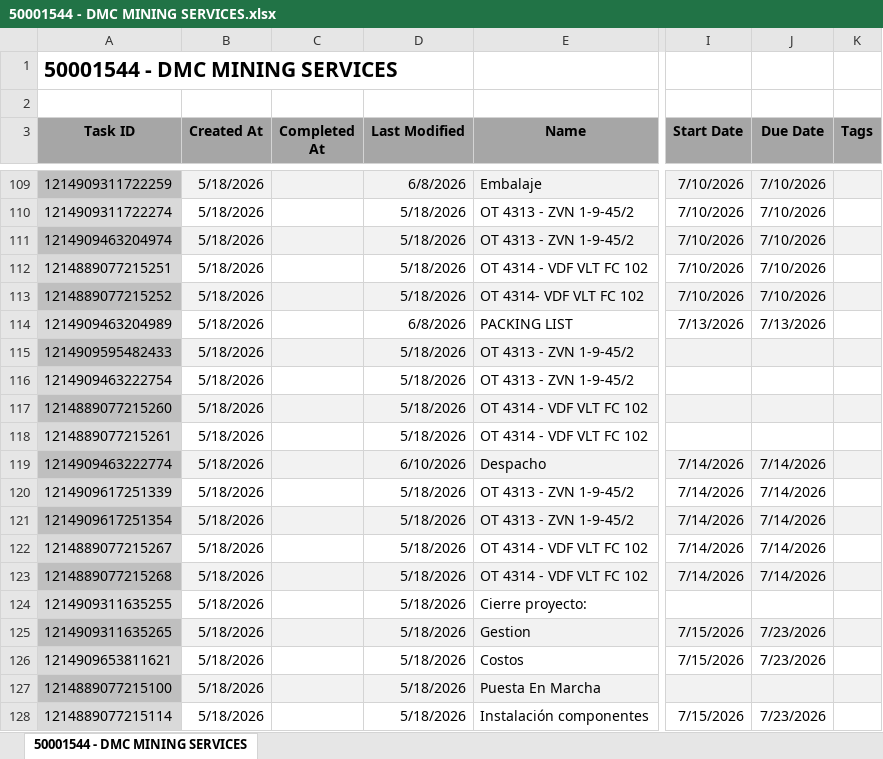
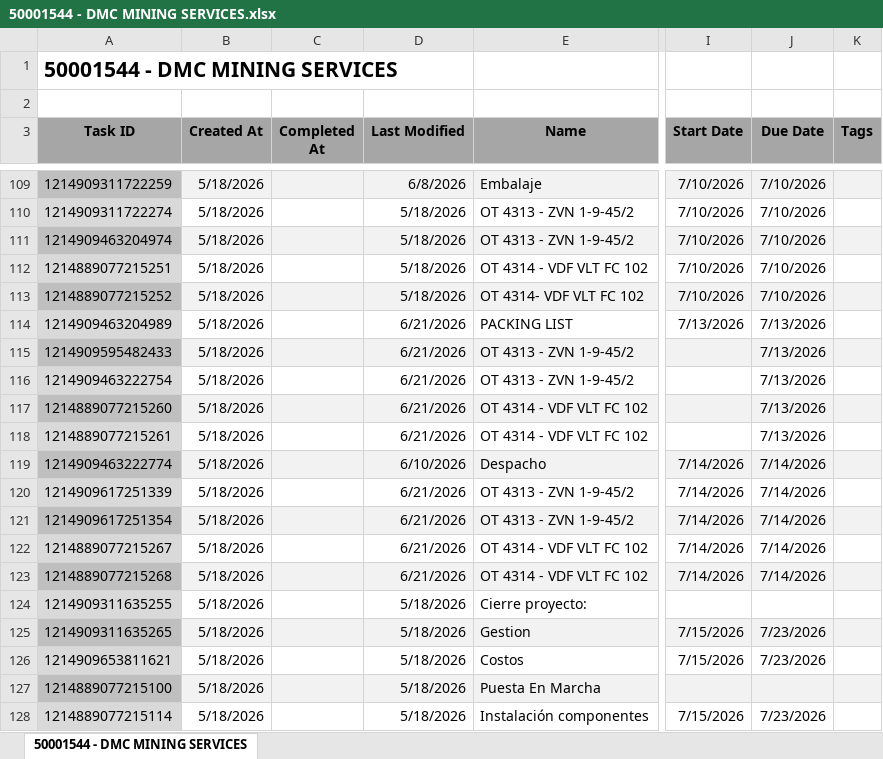
Before and after one commit to Nicolas-2026z/zitron-dashboard, an Excel workbook: data/50001544 - DMC MINING SERVICES.xlsx, sheet 50001544 - DMC MINING SERVICES, drawn as a sheet; only a part is shown, gaps mark what is left out; values as stored, in another font and other column widths than the file's, no borders; charts and pictures not drawn; the diff names each change by its address in the sheet, - before the commit and + after, or states it on an @@ line.

```diff
--- a/data/50001544 - DMC MINING SERVICES.xlsx (sheet 50001544 - DMC MINING SERVICES)
+++ b/data/50001544 - DMC MINING SERVICES.xlsx (sheet 50001544 - DMC MINING SERVICES)
-D114 (Last Modified): 6/8/2026
+D114 (Last Modified): 6/21/2026
-D115:D118 (Last Modified): 5/18/2026
+D115:D118 (Last Modified): 6/21/2026
-J115:J118 (Due Date): (empty)
+J115:J118 (Due Date): 7/13/2026
-D120:D123 (Last Modified): 5/18/2026
+D120:D123 (Last Modified): 6/21/2026
```
Also changed, not shown: data/50001415 - ZITRON PERU METRO LIMA E05.xlsx, data/50001451 - ZITRON COLOMBIA.xlsx, 46 other files.
